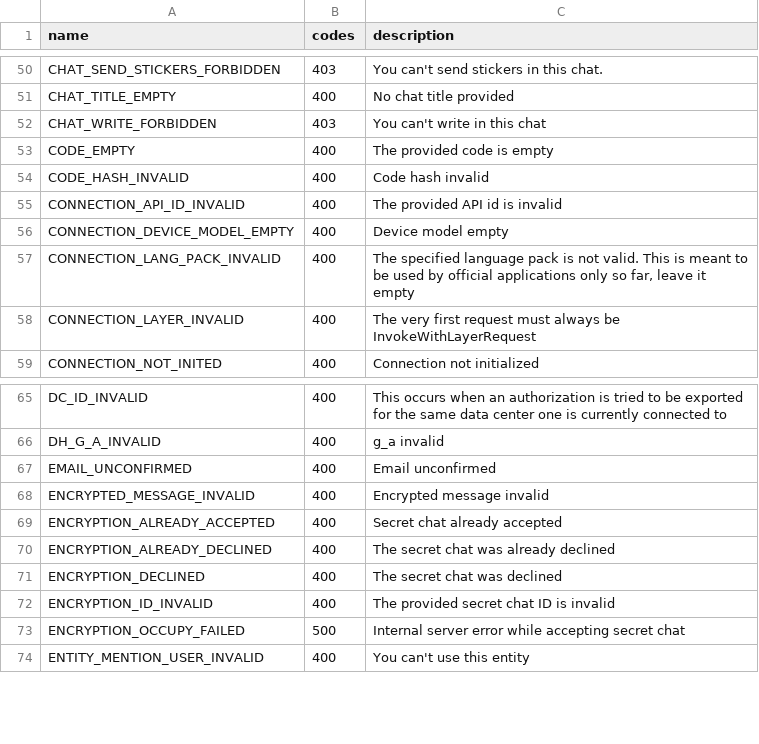
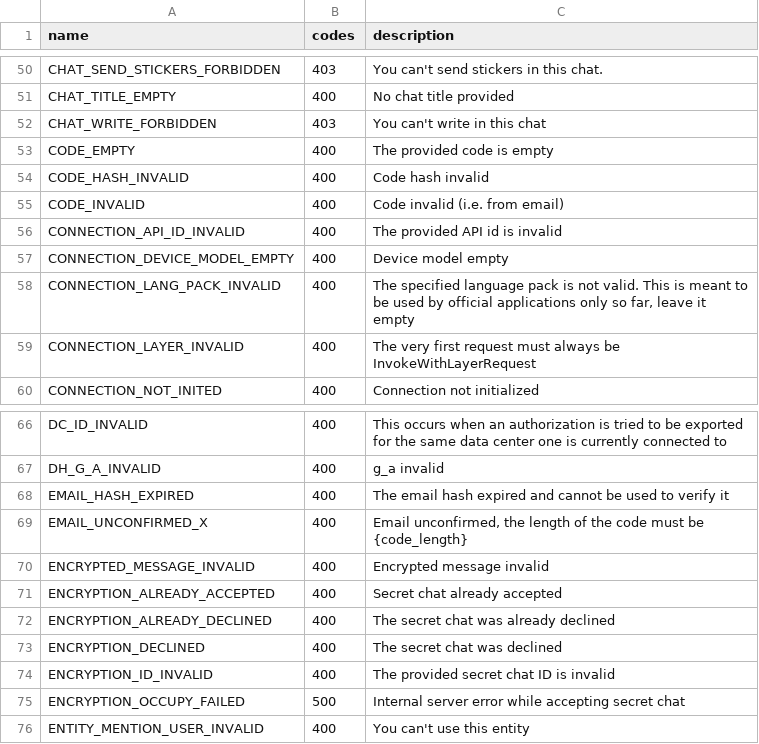
Before and after one commit to LonamiWebs/Telethon, a CSV file: telethon_generator/data/errors.csv, drawn as a sheet; only a part is shown, gaps mark what is left out.

Commit message:
Fully support email in edit_2fa

```diff
--- a/telethon_generator/data/errors.csv
+++ b/telethon_generator/data/errors.csv
@@ -54,2 +54,3 @@ CODE_EMPTY,400,The provided code is empty
 CODE_HASH_INVALID,400,Code hash invalid
+CODE_INVALID,400,Code invalid (i.e. from email)
 CONNECTION_API_ID_INVALID,400,The provided API id is invalid
@@ -66,3 +67,4 @@ DC_ID_INVALID,400,This occurs when an authorization is tried to be exported for
 DH_G_A_INVALID,400,g_a invalid
-EMAIL_UNCONFIRMED,400,Email unconfirmed
+EMAIL_HASH_EXPIRED,400,The email hash expired and cannot be used to verify it
+EMAIL_UNCONFIRMED_X,400,"Email unconfirmed, the length of the code must be {code_length}"
 ENCRYPTED_MESSAGE_INVALID,400,Encrypted message invalid
```
Also changed, not shown: telethon_generator/data/methods.csv, 1 other file.
